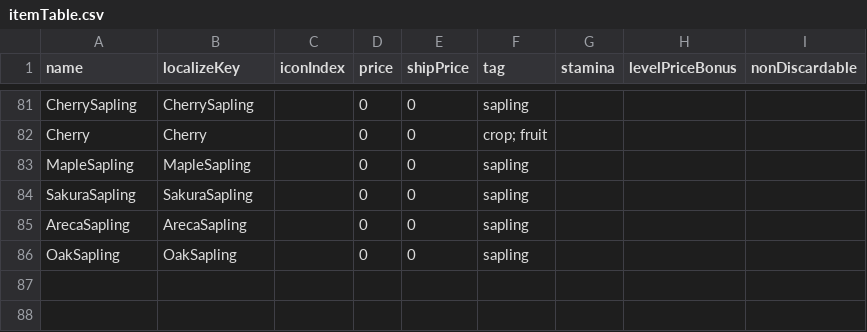
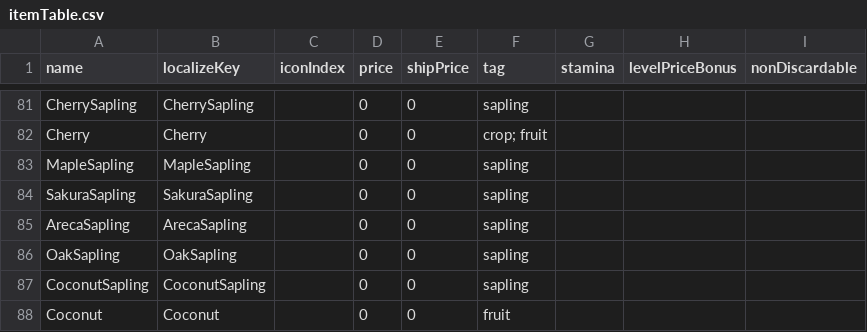
Before and after one commit to dsiver144/PeacefulDaysMZ, a CSV file: data/Database/itemTable.csv, drawn as a sheet; only a part is shown, gaps mark what is left out.

```diff
--- a/data/Database/itemTable.csv
+++ b/data/Database/itemTable.csv
@@ -86 +86,3 @@ ArecaSapling,ArecaSapling,,0,0,sapling,,,
 OakSapling,OakSapling,,0,0,sapling,,,
+CoconutSapling,CoconutSapling,,0,0,sapling,,,
+Coconut,Coconut,,0,0,fruit,,,
```
Also changed, not shown: 6 other files.
